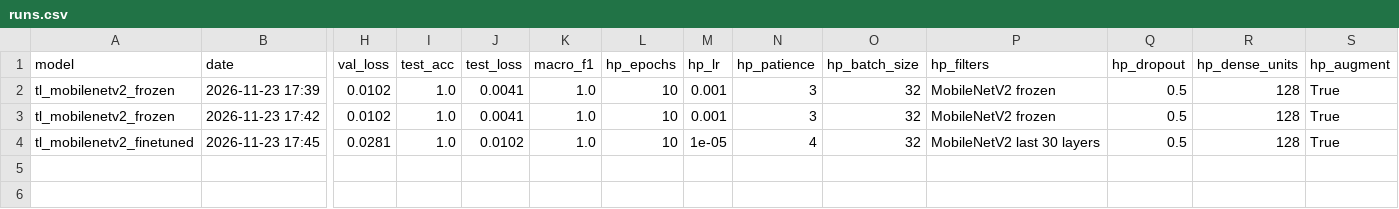
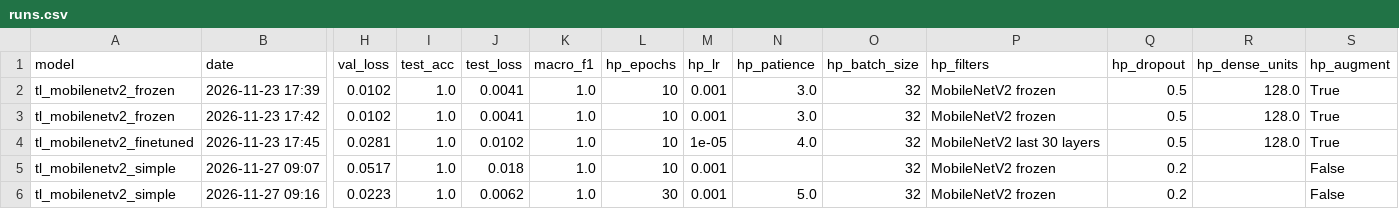
Before and after one commit to Vaaaalentin/Neural-Networks-Project, a CSV file: results/runs.csv, drawn as a sheet; only a part is shown, gaps mark what is left out; rows hold the shown columns only; the diff names each change by its address in the sheet, - before the commit and + after, or states it on an @@ line.

Commit message:
modele de transfer learning simple

```diff
--- a/results/runs.csv
+++ b/results/runs.csv
-N2:N3 (hp_patience): 3
+N2:N3 (hp_patience): 3.0
-R2:R4 (hp_dense_units): 128
+R2:R4 (hp_dense_units): 128.0
-N4 (hp_patience): 4
+N4 (hp_patience): 4.0
+row 5: tl_mobilenetv2_simple | 2026-11-27 09:07 | 0.0517 | 1.0 | 0.018 | 1.0 | 10 | 0.001 |  | 32 | MobileNetV2 frozen | 0.2 |  | False
+row 6: tl_mobilenetv2_simple | 2026-11-27 09:16 | 0.0223 | 1.0 | 0.0062 | 1.0 | 30 | 0.001 | 5.0 | 32 | MobileNetV2 frozen | 0.2 |  | False
```
Also changed, not shown: 6 other files.
